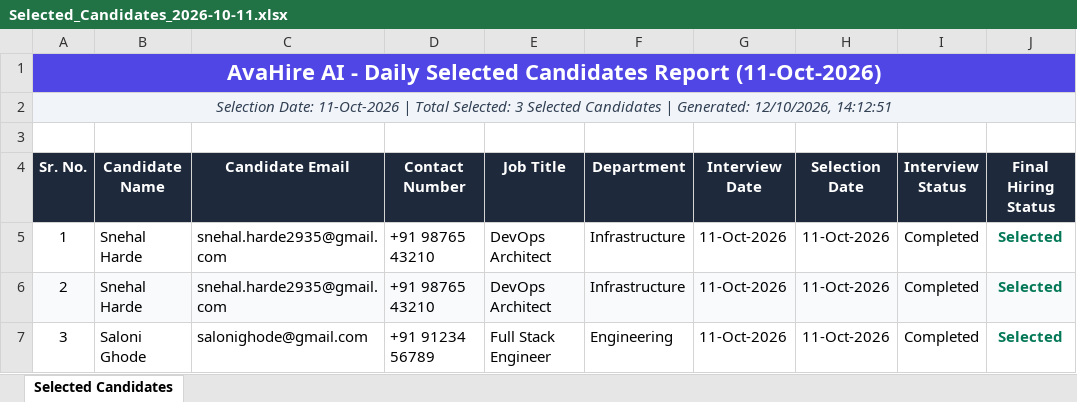
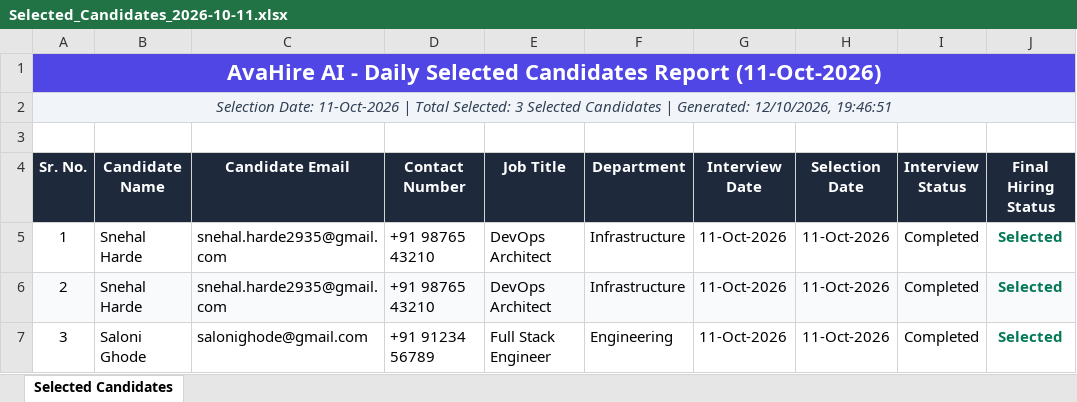
Before and after one commit to Ghodesaloni/Avahirerec, an Excel workbook: server/data/reports/Selected_Candidates_2026-10-11.xlsx, sheet Selected Candidates, drawn as a sheet; only a part is shown; values as stored, in another font and other column widths than the file's, no borders; the diff names each change by its address in the sheet, - before the commit and + after, or states it on an @@ line.

```diff
--- a/server/data/reports/Selected_Candidates_2026-10-11.xlsx (sheet Selected Candidates)
+++ b/server/data/reports/Selected_Candidates_2026-10-11.xlsx (sheet Selected Candidates)
-A2 (Sr. No.): …Generated: 12/10/2026, 14:12:51
+A2 (Sr. No.): …Generated: 12/10/2026, 19:46:51
```
Also changed, not shown: server/data/reports/Selected_Candidates_2026-10-12.xlsx, server/data/reports/Selected_Candidates_All_Dates.xlsx, 20 other files.
